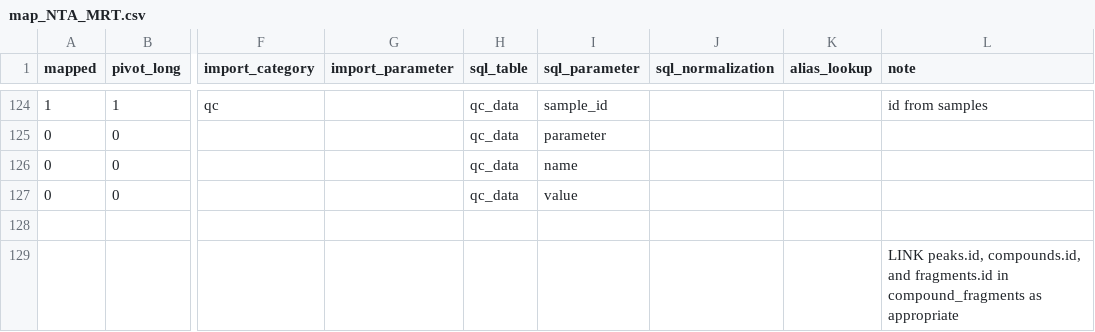
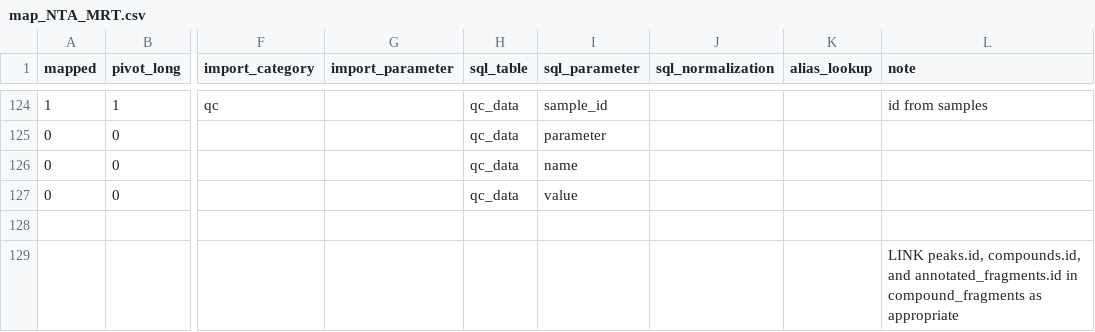
Before and after one commit to usnistgov/dimspec, a CSV file: config/map_NTA_MRT.csv, drawn as a sheet; only a part is shown, gaps mark what is left out; the diff names each change by its address in the sheet, - before the commit and + after, or states it on an @@ line.

```diff
--- a/config/map_NTA_MRT.csv
+++ b/config/map_NTA_MRT.csv
-L129 (note): …compounds.id, and fragments.id in compound_fragments…
+L129 (note): …compounds.id, and annotated_fragments.id in compound_fragments…
```
Also changed, not shown: 2 other files.
